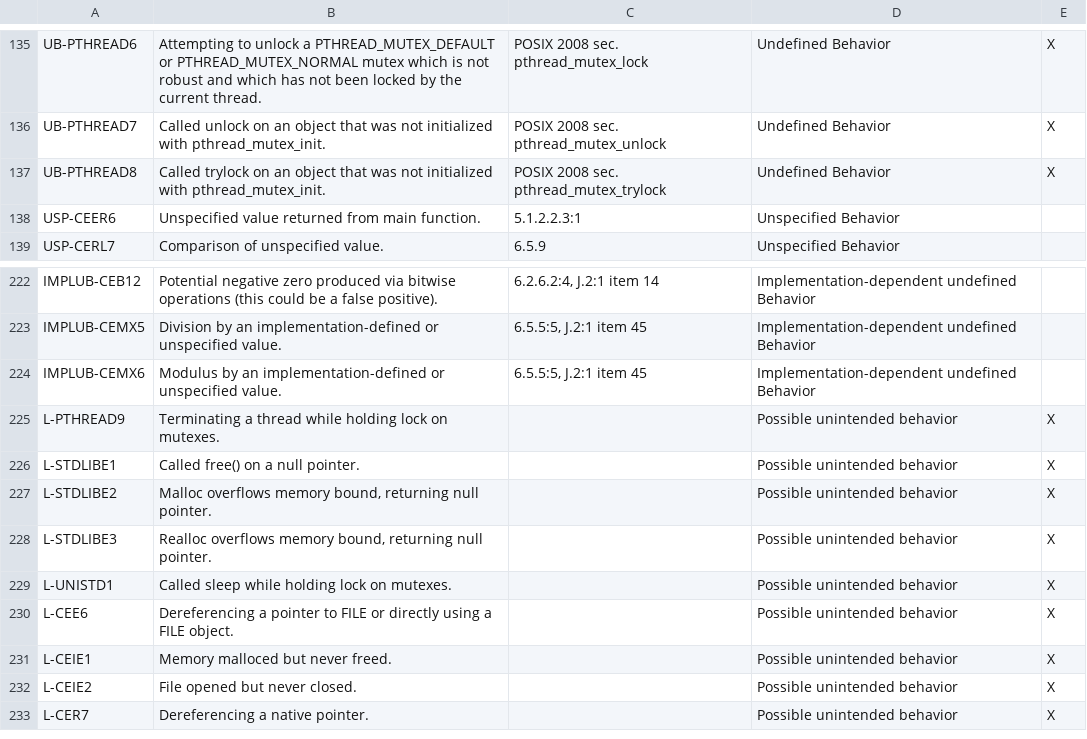
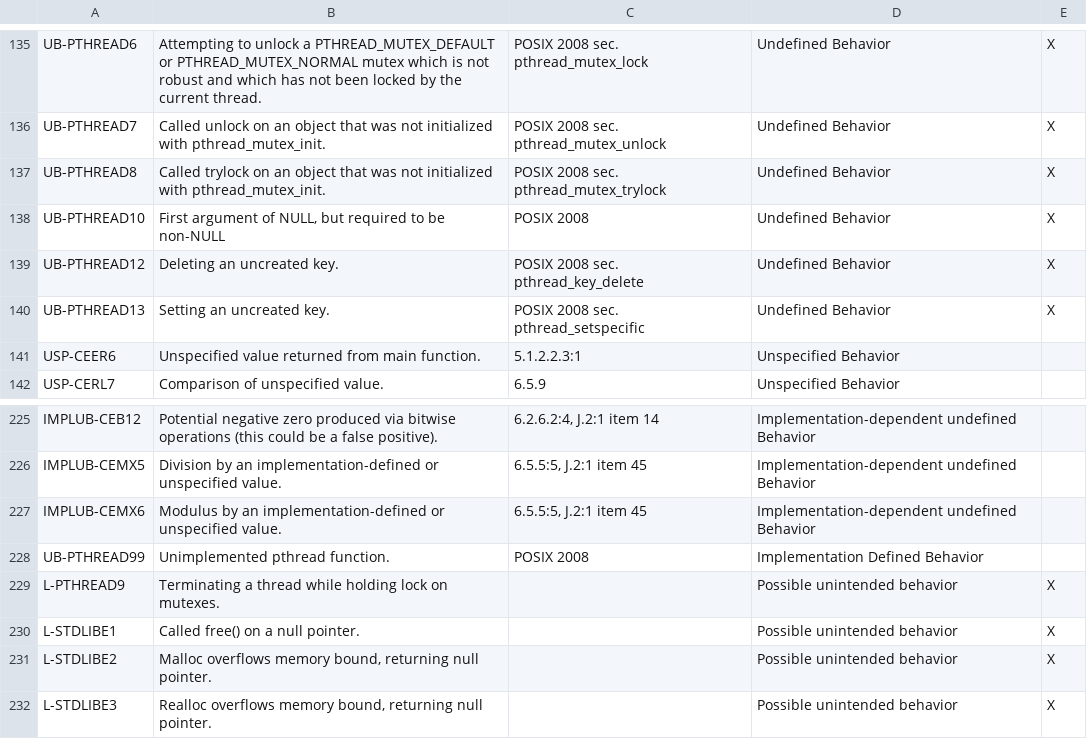
Before and after one commit to kframework/c-semantics, a CSV file: examples/c/error-codes/Error_Codes.csv, drawn as a sheet; only a part is shown, gaps mark what is left out; the shorter side is filled out with more unchanged rows.

Commit message:
Some improved pthread support. (#696)

```diff
--- a/examples/c/error-codes/Error_Codes.csv
+++ b/examples/c/error-codes/Error_Codes.csv
@@ -137,2 +137,5 @@ UB-PTHREAD7,Called unlock on an object that was not initialized with pthread_mut
 UB-PTHREAD8,Called trylock on an object that was not initialized with pthread_mutex_init.,POSIX 2008 sec. pthread_mutex_trylock,Undefined Behavior,X
+UB-PTHREAD10,"First argument of NULL, but required to be non-NULL",POSIX 2008,Undefined Behavior,X
+UB-PTHREAD12,Deleting an uncreated key.,POSIX 2008 sec. pthread_key_delete,Undefined Behavior,X
+UB-PTHREAD13,Setting an uncreated key.,POSIX 2008 sec. pthread_setspecific,Undefined Behavior,X
 USP-CEER6,Unspecified value returned from main function.,5.1.2.2.3:1,Unspecified Behavior,
@@ -224,2 +227,3 @@ IMPLUB-CEMX5,Division by an implementation-defined or unspecified value.,"6.5.5:
 IMPLUB-CEMX6,Modulus by an implementation-defined or unspecified value.,"6.5.5:5, J.2:1 item 45",Implementation-dependent undefined Behavior,
+UB-PTHREAD99,Unimplemented pthread function.,POSIX 2008,Implementation Defined Behavior,
 L-PTHREAD9,Terminating a thread while holding lock on mutexes.,,Possible unintended behavior,X
```
Also changed, not shown: 16 other files.
